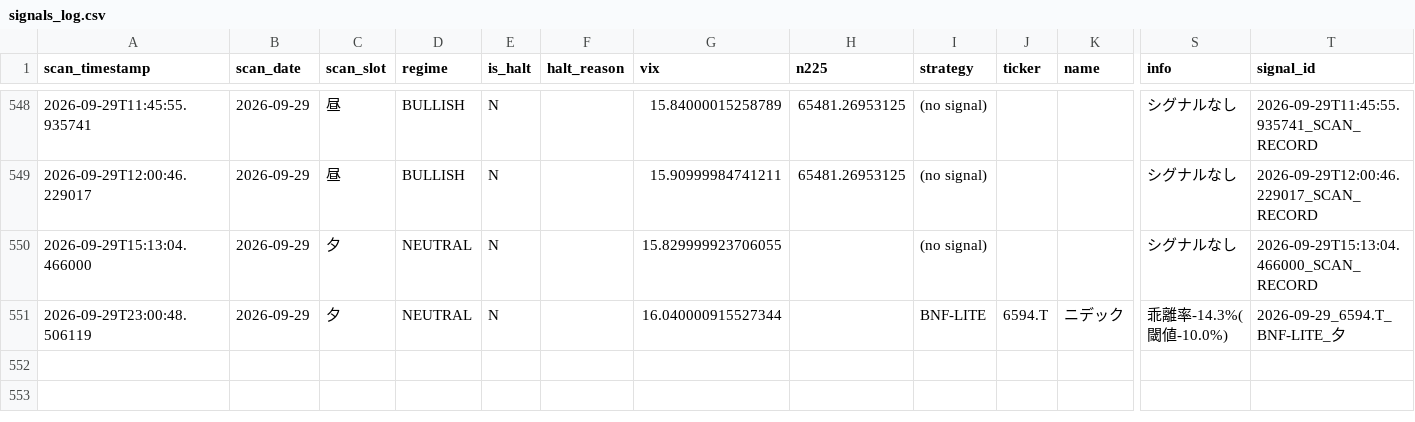
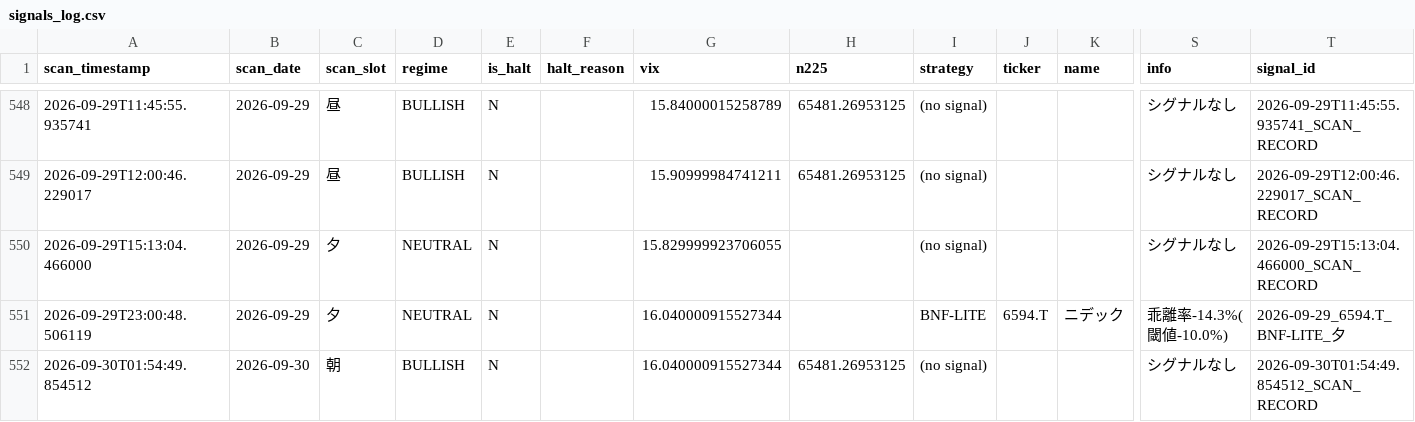
Before and after one commit to oo12takemaru-create/stock-trading-, a CSV file: signals_log.csv, drawn as a sheet; only a part is shown, gaps mark what is left out; rows hold the shown columns only; the diff names each change by its address in the sheet, - before the commit and + after, or states it on an @@ line.

```diff
--- a/signals_log.csv
+++ b/signals_log.csv
+row 552: 2026-09-30T01:54:49.854512 | 2026-09-30 | 朝 | BULLISH | N |  | 16.040000915527344 | 65481.26953125 | (no signal) |  |  | シグナルなし | 2026-09-30T01:54:49.854512_SCAN_RECORD
```
